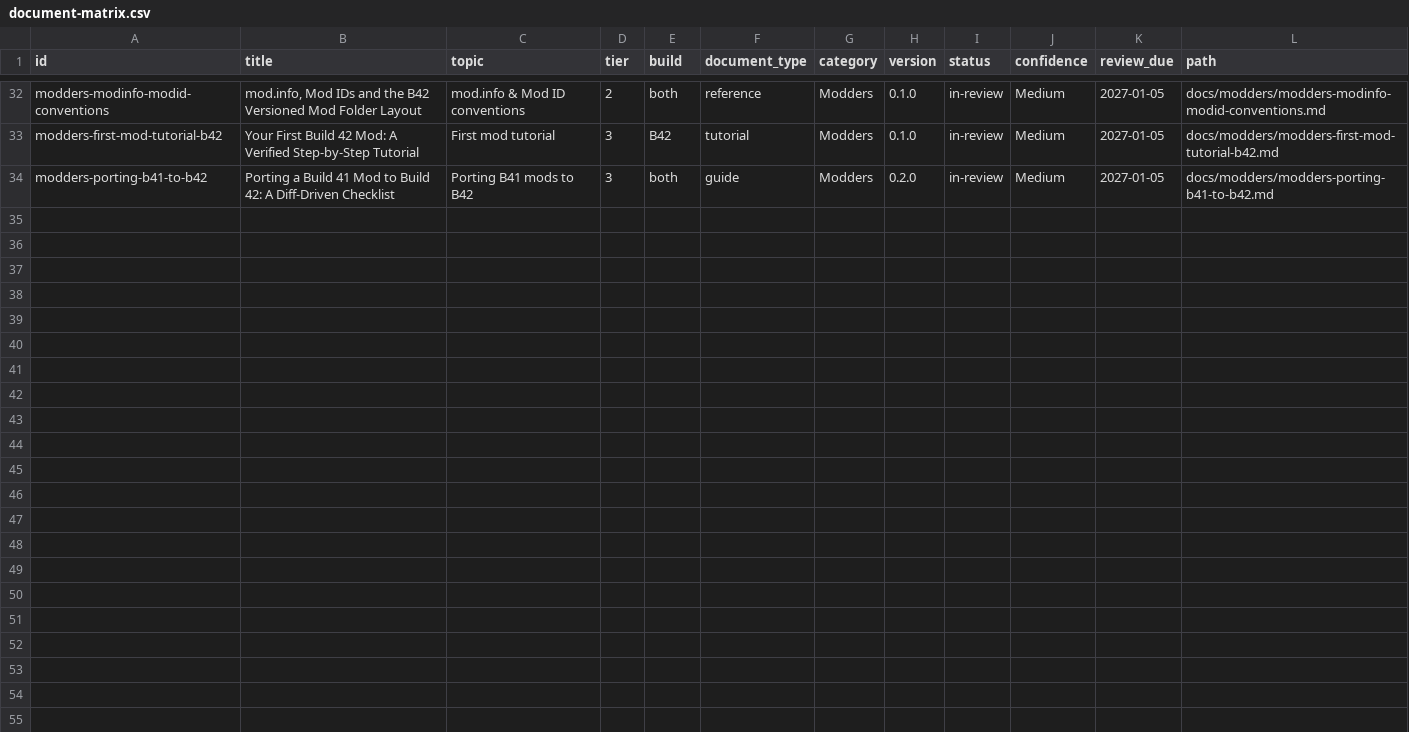
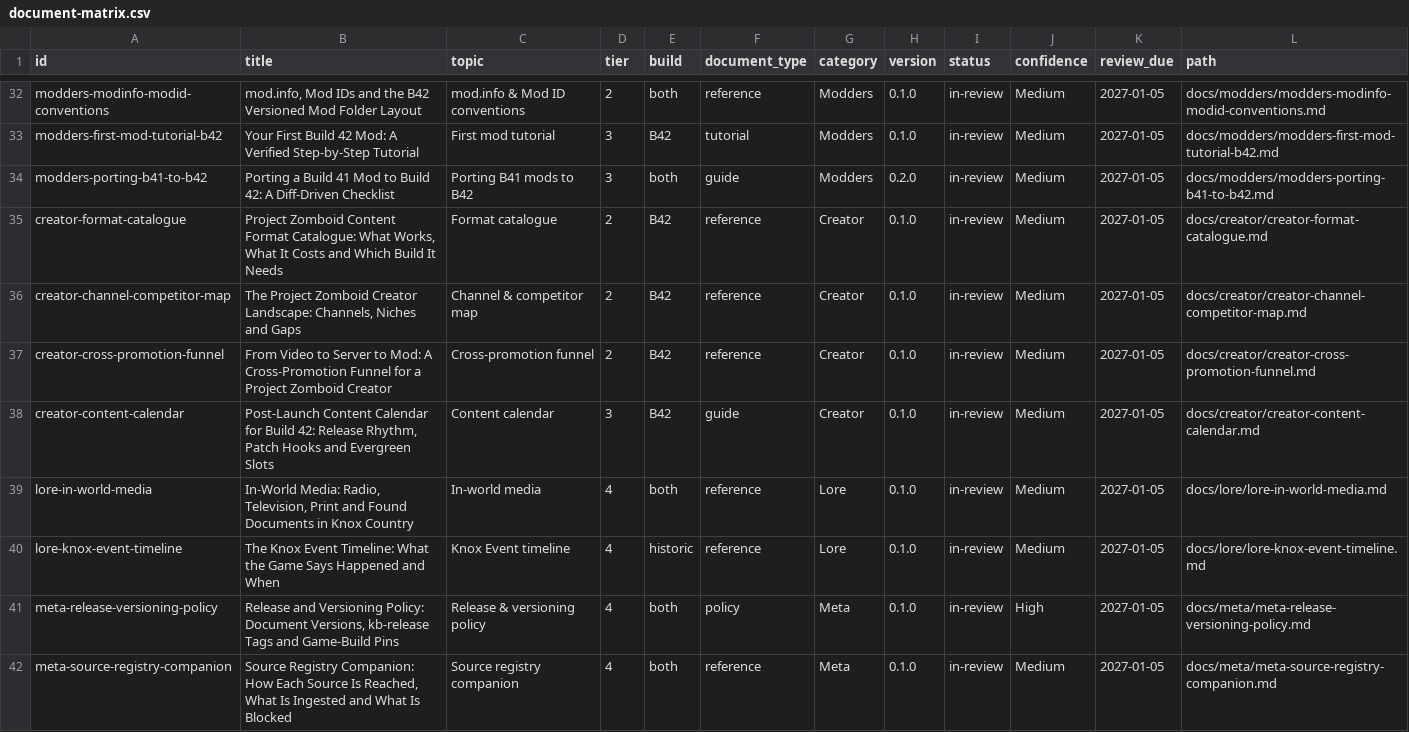
Before and after one commit to VainAsher/project-zomboid-kb, a CSV file: exports/document-matrix.csv, drawn as a sheet; only a part is shown, gaps mark what is left out; the diff names each change by its address in the sheet, - before the commit and + after, or states it on an @@ line.

```diff
--- a/exports/document-matrix.csv
+++ b/exports/document-matrix.csv
+row 35: creator-format-catalogue | Project Zomboid Content Format Catalogue: What Works, What It Costs and Which Build It Needs | Format catalogue | 2 | B42 | reference | Creator | 0.1.0 | in-review | Medium | 2027-01-05 | docs/creator/creator-format-catalogue.md
+row 36: creator-channel-competitor-map | The Project Zomboid Creator Landscape: Channels, Niches and Gaps | Channel & competitor map | 2 | B42 | reference | Creator | 0.1.0 | in-review | Medium | 2027-01-05 | docs/creator/creator-channel-competitor-map.md
+row 37: creator-cross-promotion-funnel | From Video to Server to Mod: A Cross-Promotion Funnel for a Project Zomboid Creator | Cross-promotion funnel | 2 | B42 | reference | Creator | 0.1.0 | in-review | Medium | 2027-01-05 | docs/creator/creator-cross-promotion-funnel.md
+row 38: creator-content-calendar | Post-Launch Content Calendar for Build 42: Release Rhythm, Patch Hooks and Evergreen Slots | Content calendar | 3 | B42 | guide | Creator | 0.1.0 | in-review | Medium | 2027-01-05 | docs/creator/creator-content-calendar.md
+row 39: lore-in-world-media | In-World Media: Radio, Television, Print and Found Documents in Knox Country | In-world media | 4 | both | reference | Lore | 0.1.0 | in-review | Medium | 2027-01-05 | docs/lore/lore-in-world-media.md
+row 40: lore-knox-event-timeline | The Knox Event Timeline: What the Game Says Happened and When | Knox Event timeline | 4 | historic | reference | Lore | 0.1.0 | in-review | Medium | 2027-01-05 | docs/lore/lore-knox-event-timeline.md
+row 41: meta-release-versioning-policy | Release and Versioning Policy: Document Versions, kb-release Tags and Game-Build Pins | Release & versioning policy | 4 | both | policy | Meta | 0.1.0 | in-review | High | 2027-01-05 | docs/meta/meta-release-versioning-policy.md
+row 42: meta-source-registry-companion | Source Registry Companion: How Each Source Is Reached, What Is Ingested and What Is Blocked | Source registry companion | 4 | both | reference | Meta | 0.1.0 | in-review | Medium | 2027-01-05 | docs/meta/meta-source-registry-companion.md
```
Also changed, not shown: 21 other files.
